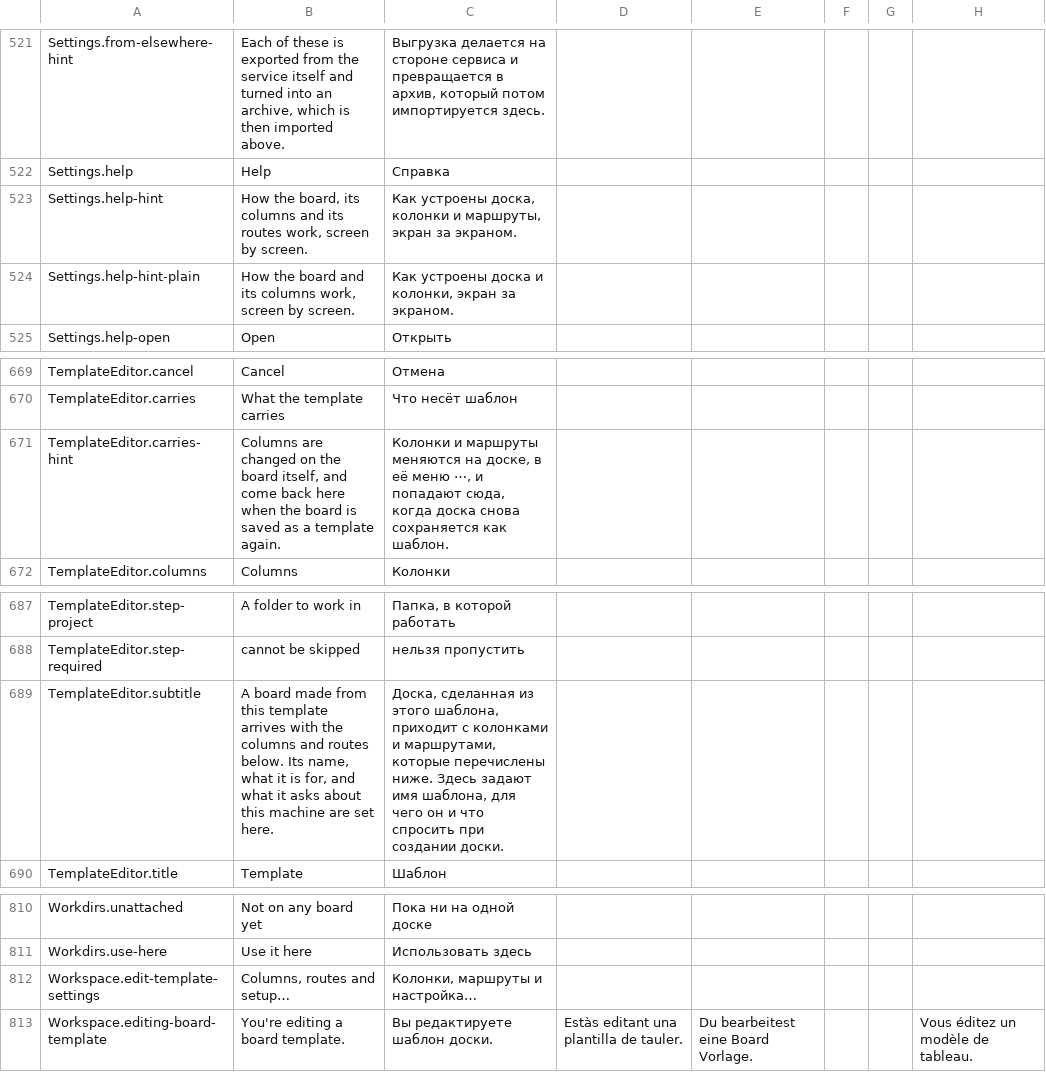
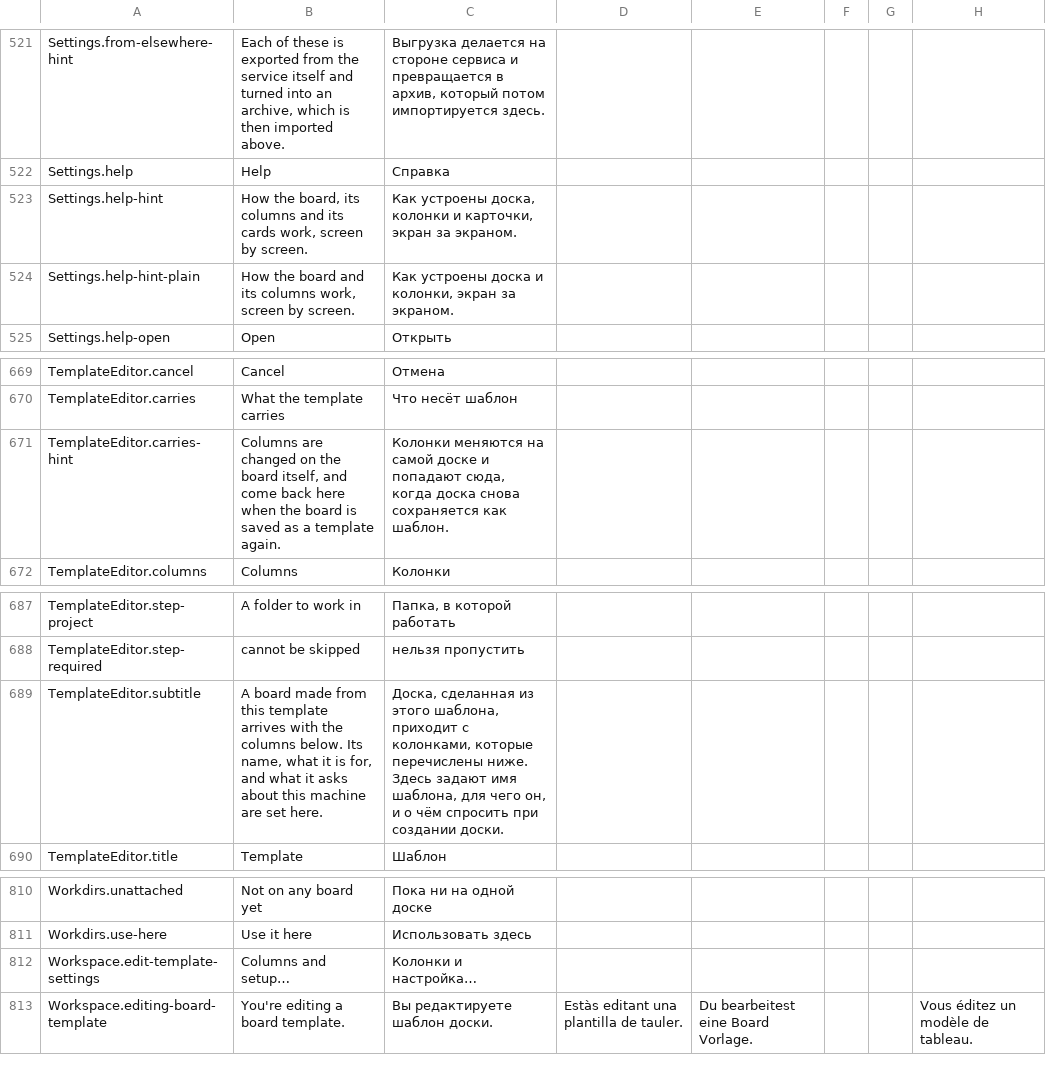
Before and after one commit to artipop/pourquoipas, a CSV file: frontend/i18n/translations.csv, drawn as a sheet; only a part is shown, gaps mark what is left out; the diff covers the shown part only; the diff names each change by its address in the sheet, - before the commit and + after, or states it on an @@ line.

```diff
--- a/frontend/i18n/translations.csv
+++ b/frontend/i18n/translations.csv
-B523: …and its routes work, screen…
+B523: …and its cards work, screen…
-C523: …колонки и маршруты, экран за…
+C523: …колонки и карточки, экран за…
-C671: Колонки и маршруты меняются на доске, в её меню ⋯, и попадают…
+C671: Колонки меняются на самой доске и попадают…
-B689: …the columns and routes below. Its…
+B689: …the columns below. Its…
-C689: …приходит с колонками и маршрутами, которые перечислены ниже. Здесь задают имя шаблона, для чего он и что спросить при…
+C689: …приходит с колонками, которые перечислены ниже. Здесь задают имя шаблона, для чего он, и о чём спросить при…
-B812: Columns, routes and setup…
+B812: Columns and setup…
-C812: Колонки, маршруты и настройка…
+C812: Колонки и настройка…
```
Also changed, not shown: 12 edited cells elsewhere in this file, 57 other files.
